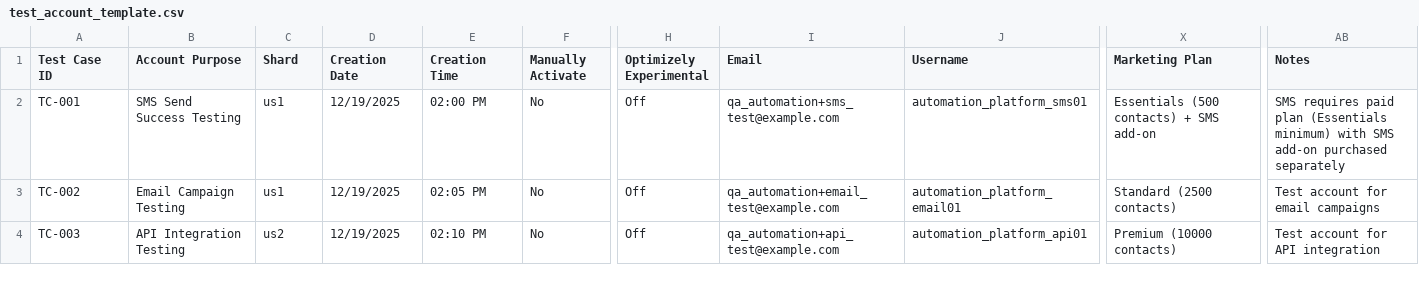
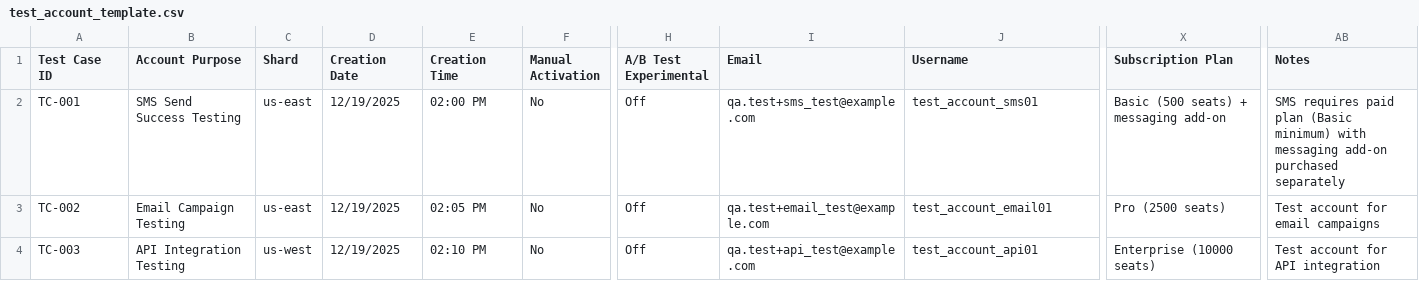
Before and after one commit to glehman3/qe-skill, a CSV file: qualityforge/templates/test_account_template.csv, drawn as a sheet; only a part is shown, gaps mark what is left out; the diff names each change by its address in the sheet, - before the commit and + after, or states it on an @@ line.

```diff
--- a/qualityforge/templates/test_account_template.csv
+++ b/qualityforge/templates/test_account_template.csv
-F1: Manually Activate
+F1: Manual Activation
-H1: Optimizely Experimental
+H1: A/B Test Experimental
-X1: Marketing Plan
+X1: Subscription Plan
-C2:C3 (Shard): us1
+C2:C3 (Shard): us-east
-I2 (Email): qa_automation+sms_test@example.com
+I2 (Email): qa.test+sms_test@example.com
-J2 (Username): automation_platform_sms01
+J2 (Username): test_account_sms01
-X2 (Subscription Plan): Essentials (500 contacts) + SMS add-on
+X2 (Subscription Plan): Basic (500 seats) + messaging add-on
-AB2 (Notes): …paid plan (Essentials minimum) with SMS add-on purchased…
+AB2 (Notes): …paid plan (Basic minimum) with messaging add-on purchased…
-I3 (Email): qa_automation+email_test@example.com
+I3 (Email): qa.test+email_test@example.com
-J3 (Username): automation_platform_email01
+J3 (Username): test_account_email01
-X3 (Subscription Plan): Standard (2500 contacts)
+X3 (Subscription Plan): Pro (2500 seats)
-C4 (Shard): us2
+C4 (Shard): us-west
-I4 (Email): qa_automation+api_test@example.com
+I4 (Email): qa.test+api_test@example.com
-J4 (Username): automation_platform_api01
+J4 (Username): test_account_api01
-X4 (Subscription Plan): Premium (10000 contacts)
+X4 (Subscription Plan): Enterprise (10000 seats)
```
Also changed, not shown: test-jams/_cli_test_sample/completed_testjam_sample.csv, test-jams/_example_session/testjam_all_test_cases.csv, 45 other files.
